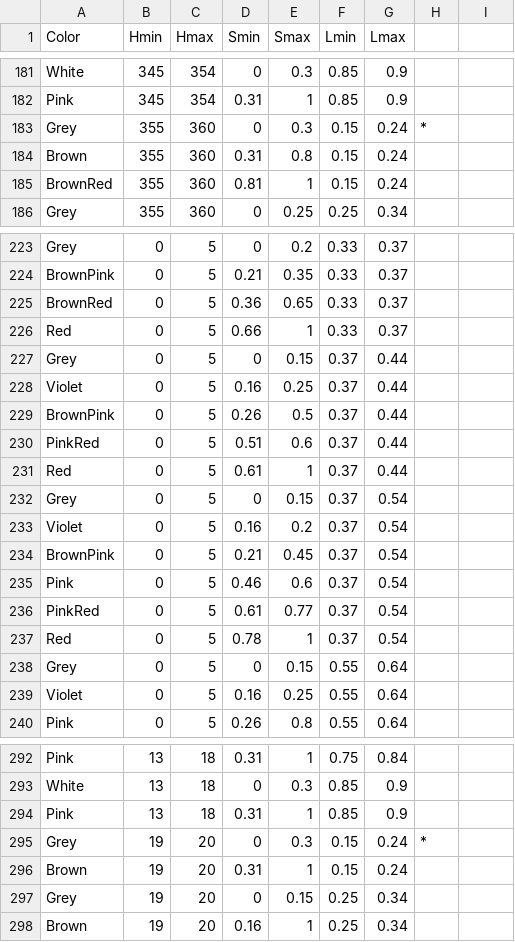
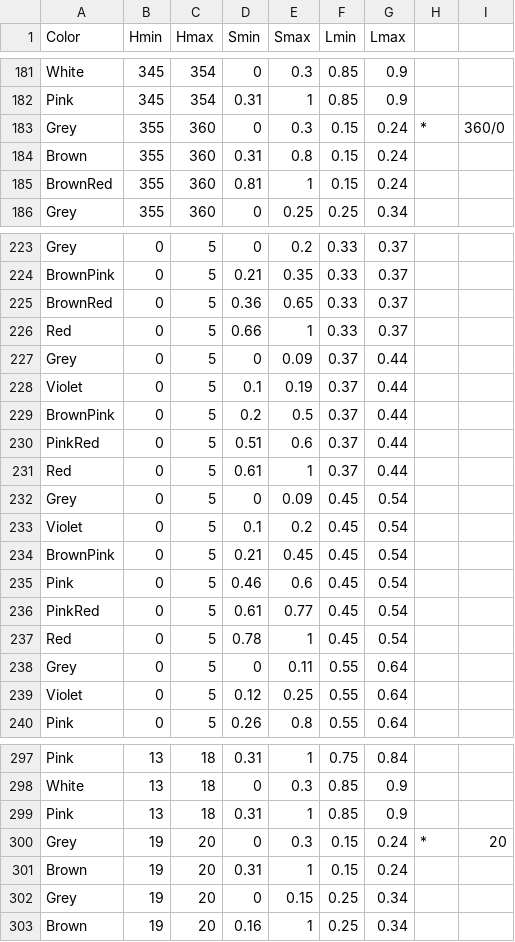
Before and after one commit to theunknowner/Thresholds, a CSV file: Thresholds/hslcolor-thresholds2.csv, drawn as a sheet; only a part is shown, gaps mark what is left out; the diff covers the shown part only.

```diff
--- a/Thresholds/hslcolor-thresholds2.csv
+++ b/Thresholds/hslcolor-thresholds2.csv
@@ -183 +183 @@ Pink,345,354,0.31,1,0.85,0.9,
-Grey,355,360,0,0.3,0.15,0.24,*
+Grey,355,360,0,0.3,0.15,0.24,*,360/0
@@ -227,3 +227,3 @@ Red,0,5,0.66,1,0.33,0.37,
-Grey,0,5,0,0.15,0.37,0.44,
-Violet,0,5,0.16,0.25,0.37,0.44,
-BrownPink,0,5,0.26,0.5,0.37,0.44,
+Grey,0,5,0,0.09,0.37,0.44,,
+Violet,0,5,0.1,0.19,0.37,0.44,,
+BrownPink,0,5,0.2,0.5,0.37,0.44,,
@@ -232,8 +232,8 @@ Red,0,5,0.61,1,0.37,0.44,
-Grey,0,5,0,0.15,0.37,0.54,
-Violet,0,5,0.16,0.2,0.37,0.54,
-BrownPink,0,5,0.21,0.45,0.37,0.54,
-Pink,0,5,0.46,0.6,0.37,0.54,
-PinkRed,0,5,0.61,0.77,0.37,0.54,
-Red,0,5,0.78,1,0.37,0.54,
-Grey,0,5,0,0.15,0.55,0.64,
-Violet,0,5,0.16,0.25,0.55,0.64,
+Grey,0,5,0,0.09,0.45,0.54,,
+Violet,0,5,0.1,0.2,0.45,0.54,,
+BrownPink,0,5,0.21,0.45,0.45,0.54,,
+Pink,0,5,0.46,0.6,0.45,0.54,,
+PinkRed,0,5,0.61,0.77,0.45,0.54,,
+Red,0,5,0.78,1,0.45,0.54,,
+Grey,0,5,0,0.11,0.55,0.64,,
+Violet,0,5,0.12,0.25,0.55,0.64,,
@@ -295 +300 @@ Pink,13,18,0.31,1,0.85,0.9,
-Grey,19,20,0,0.3,0.15,0.24,*
+Grey,19,20,0,0.3,0.15,0.24,*,20
```
Also changed, not shown: 5 added rows and 59 edited cells elsewhere in this file.
